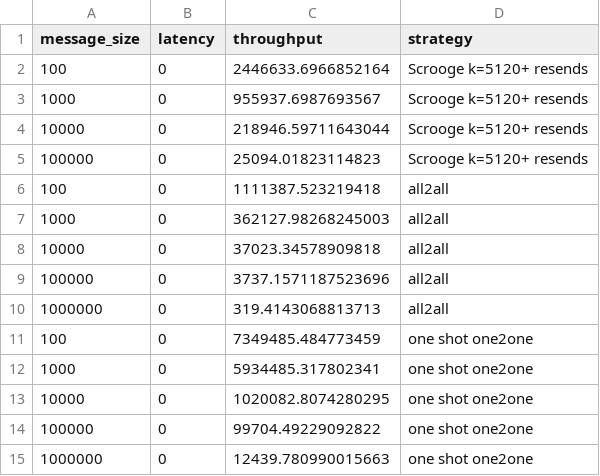
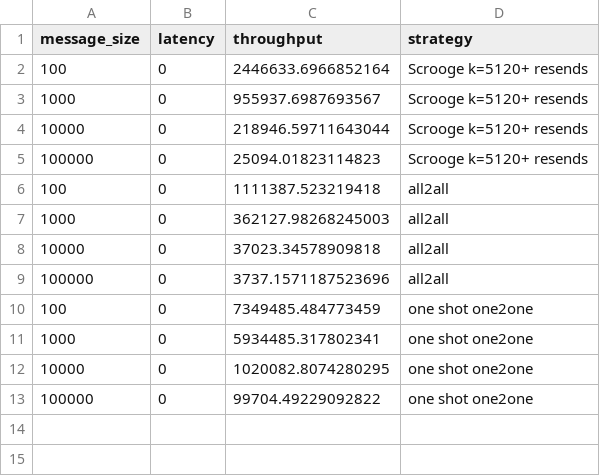
Before and after one commit to gupta-suyash/BFT-RSM, a CSV file: paper_results/file_7_node_1111/cur_results.csv, drawn as a sheet; the diff names each change by its address in the sheet, - before the commit and + after, or states it on an @@ line.

Commit message:
Updated 7 node to remove 1M data point

```diff
--- a/paper_results/file_7_node_1111/cur_results.csv
+++ b/paper_results/file_7_node_1111/cur_results.csv
-row 10: 1000000 | 0 | 319.4143068813713 | all2all
-row 15: 1000000 | 0 | 12439.780990015663 | one shot one2one
```
Also changed, not shown: 2 other files.
